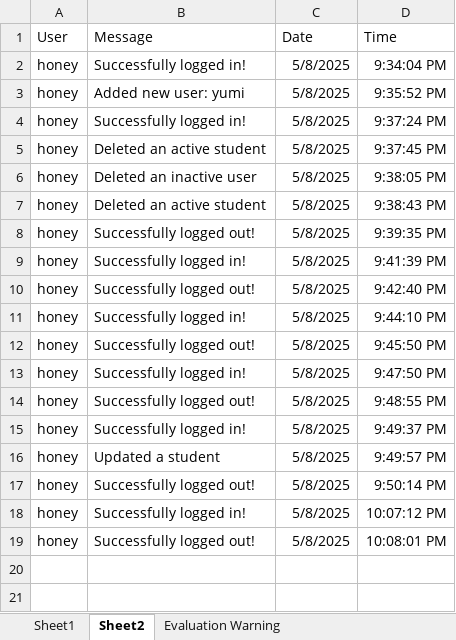
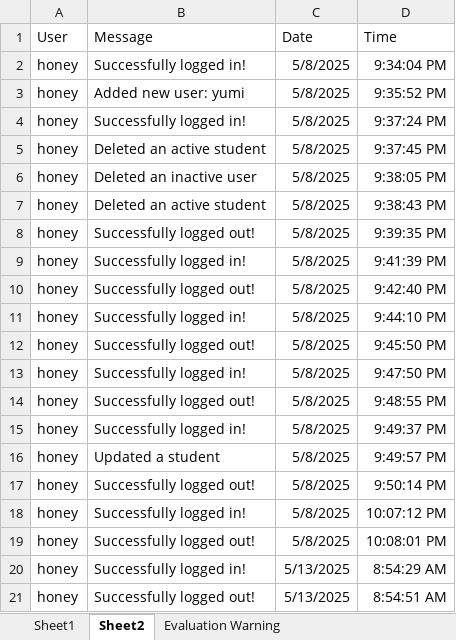
Before and after one commit to ninelhoney/ninel, an Excel workbook: Book1.xlsx, sheet Sheet2, drawn as a sheet; values as stored, in another font and other column widths than the file's, no borders; the diff names each change by its address in the sheet, - before the commit and + after, or states it on an @@ line.

```diff
--- a/Book1.xlsx (sheet Sheet2)
+++ b/Book1.xlsx (sheet Sheet2)
+row 20: honey | Successfully logged in! | 5/13/2025 | 8:54:29 AM
+row 21: honey | Successfully logged out! | 5/13/2025 | 8:54:51 AM
```
Also changed, not shown: 7 other files.
